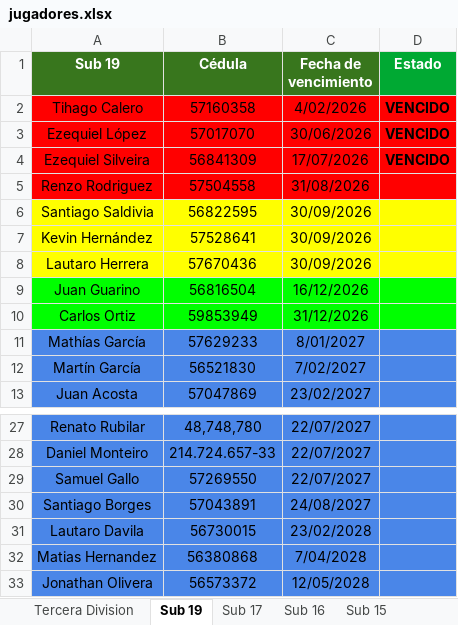
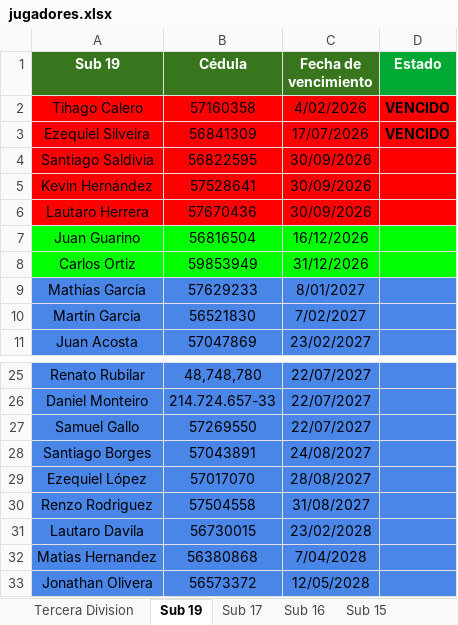
Before and after one commit to racingvideo/control-fichas, an Excel workbook: public/jugadores.xlsx, sheet Sub 19, drawn as a sheet; only a part is shown, gaps mark what is left out; values as stored, in another font and other column widths than the file's, no borders; removed rows and columns are numbered as before the commit, all else as after; the diff names each change by its address in the sheet, - before the commit and + after, or states it on an @@ line.

Commit message:
renovados Renzo y Lopez

```diff
--- a/public/jugadores.xlsx (sheet Sub 19)
+++ b/public/jugadores.xlsx (sheet Sub 19)
-row 3: Ezequiel López | 57017070 | 30/06/2026 | VENCIDO
-row 5: Renzo Rodriguez | 57504558 | 31/08/2026
-A4:D6 fill: #FFFF00
+A4:D6 fill: #FF0000
+row 29: Ezequiel López | 57017070 | 28/08/2027
+row 30: Renzo Rodriguez | 57504558 | 31/08/2027
```
Also changed, not shown: sheet Sub 15, sheet Sub 14, sheet Sub 16, sheet Sub 17, 1 other file.
